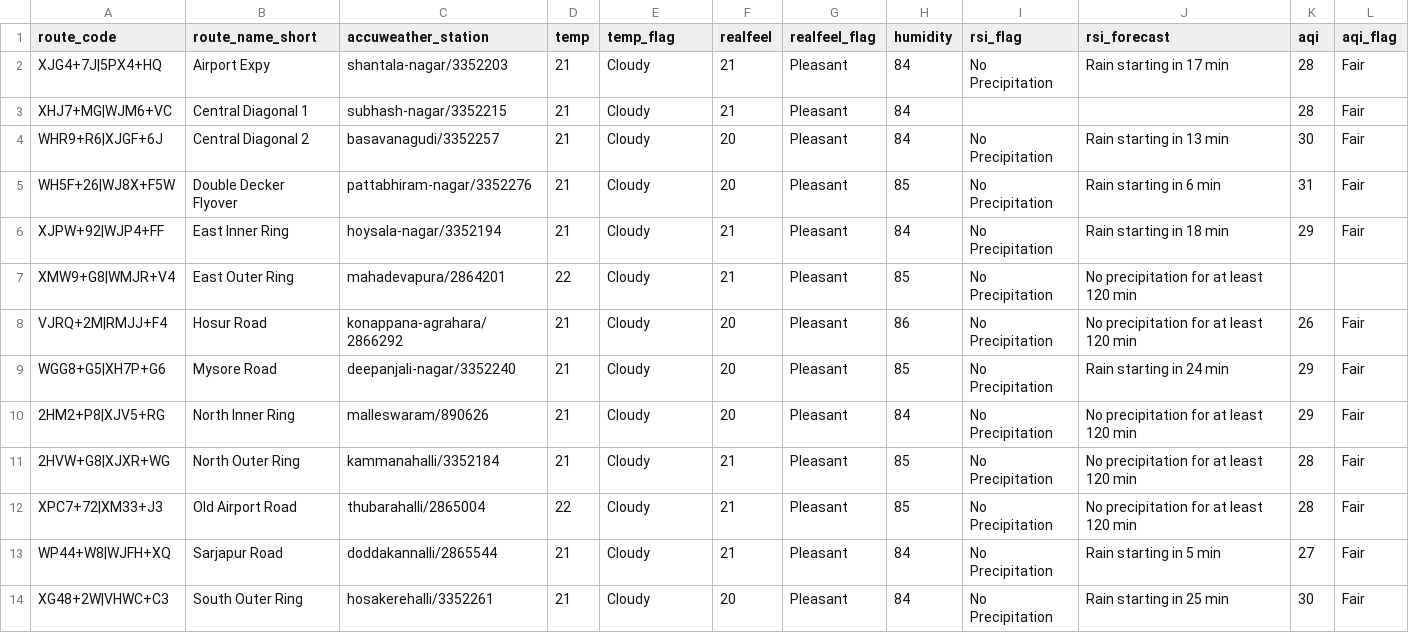
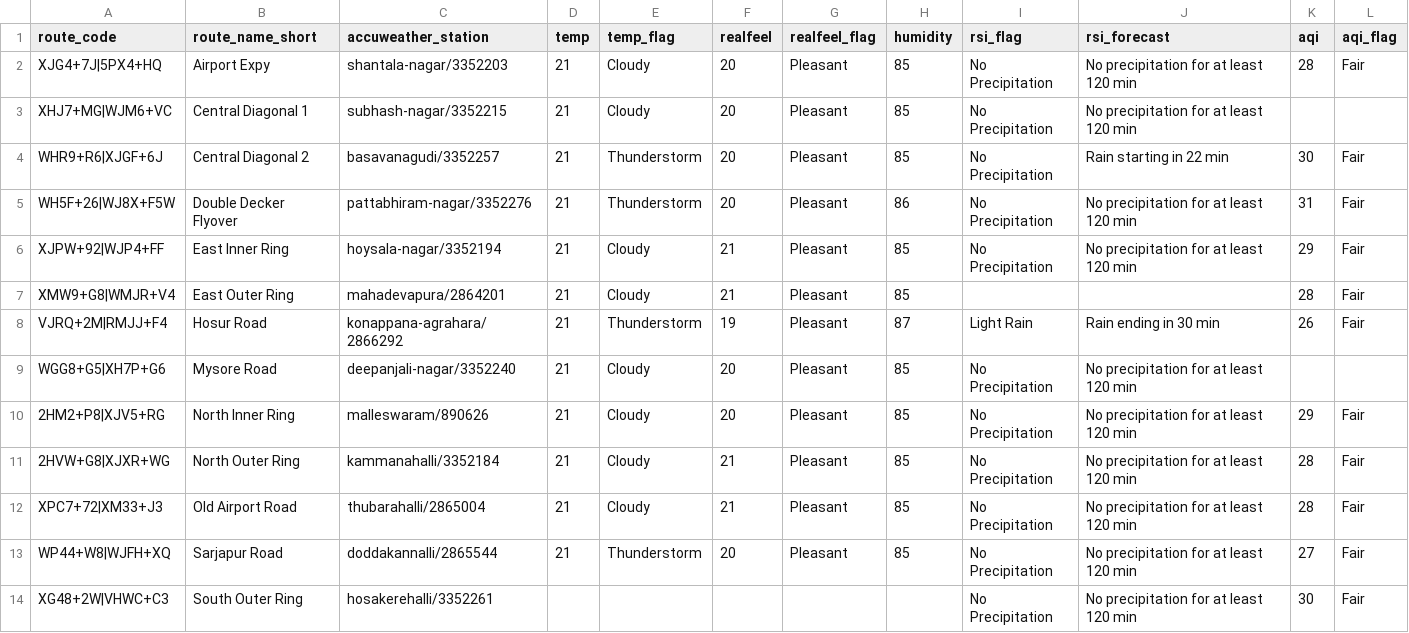
Before and after one commit to thecont1/blr-traffic-monitor, a CSV file: data/csv-weather-snapshot.csv, drawn as a sheet.

```diff
--- a/data/csv-weather-snapshot.csv
+++ b/data/csv-weather-snapshot.csv
@@ -1,14 +1,14 @@
 route_code,route_name_short,accuweather_station,temp,temp_flag,realfeel,realfeel_flag,humidity,rsi_flag,rsi_forecast,aqi,aqi_flag
-XJG4+7J|5PX4+HQ,Airport Expy,shantala-nagar/3352203,21,Cloudy,21,Pleasant,84,No Precipitation,Rain starting in 17 min,28,Fair
-XHJ7+MG|WJM6+VC,Central Diagonal 1,subhash-nagar/3352215,21,Cloudy,21,Pleasant,84,,,28,Fair
-WHR9+R6|XJGF+6J,Central Diagonal 2,basavanagudi/3352257,21,Cloudy,20,Pleasant,84,No Precipitation,Rain starting in 13 min,30,Fair
-WH5F+26|WJ8X+F5W,Double Decker Flyover,pattabhiram-nagar/3352276,21,Cloudy,20,Pleasant,85,No Precipitation,Rain starting in 6 min,31,Fair
-XJPW+92|WJP4+FF,East Inner Ring,hoysala-nagar/3352194,21,Cloudy,21,Pleasant,84,No Precipitation,Rain starting in 18 min,29,Fair
-XMW9+G8|WMJR+V4,East Outer Ring,mahadevapura/2864201,22,Cloudy,21,Pleasant,85,No Precipitation,No precipitation for at least 120 min,,
-VJRQ+2M|RMJJ+F4,Hosur Road,konappana-agrahara/2866292,21,Cloudy,20,Pleasant,86,No Precipitation,No precipitation for at least 120 min,26,Fair
-WGG8+G5|XH7P+G6,Mysore Road,deepanjali-nagar/3352240,21,Cloudy,20,Pleasant,85,No Precipitation,Rain starting in 24 min,29,Fair
-2HM2+P8|XJV5+RG,North Inner Ring,malleswaram/890626,21,Cloudy,20,Pleasant,84,No Precipitation,No precipitation for at least 120 min,29,Fair
+XJG4+7J|5PX4+HQ,Airport Expy,shantala-nagar/3352203,21,Cloudy,20,Pleasant,85,No Precipitation,No precipitation for at least 120 min,28,Fair
+XHJ7+MG|WJM6+VC,Central Diagonal 1,subhash-nagar/3352215,21,Cloudy,20,Pleasant,85,No Precipitation,No precipitation for at least 120 min,,
+WHR9+R6|XJGF+6J,Central Diagonal 2,basavanagudi/3352257,21,Thunderstorm,20,Pleasant,85,No Precipitation,Rain starting in 22 min,30,Fair
+WH5F+26|WJ8X+F5W,Double Decker Flyover,pattabhiram-nagar/3352276,21,Thunderstorm,20,Pleasant,86,No Precipitation,No precipitation for at least 120 min,31,Fair
+XJPW+92|WJP4+FF,East Inner Ring,hoysala-nagar/3352194,21,Cloudy,21,Pleasant,85,No Precipitation,No precipitation for at least 120 min,29,Fair
+XMW9+G8|WMJR+V4,East Outer Ring,mahadevapura/2864201,21,Cloudy,21,Pleasant,85,,,28,Fair
+VJRQ+2M|RMJJ+F4,Hosur Road,konappana-agrahara/2866292,21,Thunderstorm,19,Pleasant,87,Light Rain,Rain ending in 30 min,26,Fair
+WGG8+G5|XH7P+G6,Mysore Road,deepanjali-nagar/3352240,21,Cloudy,20,Pleasant,85,No Precipitation,No precipitation for at least 120 min,,
+2HM2+P8|XJV5+RG,North Inner Ring,malleswaram/890626,21,Cloudy,20,Pleasant,85,No Precipitation,No precipitation for at least 120 min,29,Fair
 2HVW+G8|XJXR+WG,North Outer Ring,kammanahalli/3352184,21,Cloudy,21,Pleasant,85,No Precipitation,No precipitation for at least 120 min,28,Fair
-XPC7+72|XM33+J3,Old Airport Road,thubarahalli/2865004,22,Cloudy,21,Pleasant,85,No Precipitation,No precipitation for at least 120 min,28,Fair
-WP44+W8|WJFH+XQ,Sarjapur Road,doddakannalli/2865544,21,Cloudy,21,Pleasant,84,No Precipitation,Rain starting in 5 min,27,Fair
-XG48+2W|VHWC+C3,South Outer Ring,hosakerehalli/3352261,21,Cloudy,20,Pleasant,84,No Precipitation,Rain starting in 25 min,30,Fair
+XPC7+72|XM33+J3,Old Airport Road,thubarahalli/2865004,21,Cloudy,21,Pleasant,85,No Precipitation,No precipitation for at least 120 min,28,Fair
+WP44+W8|WJFH+XQ,Sarjapur Road,doddakannalli/2865544,21,Thunderstorm,20,Pleasant,85,No Precipitation,No precipitation for at least 120 min,27,Fair
+XG48+2W|VHWC+C3,South Outer Ring,hosakerehalli/3352261,,,,,,No Precipitation,No precipitation for at least 120 min,30,Fair
```
Also changed, not shown: 1 other file.
